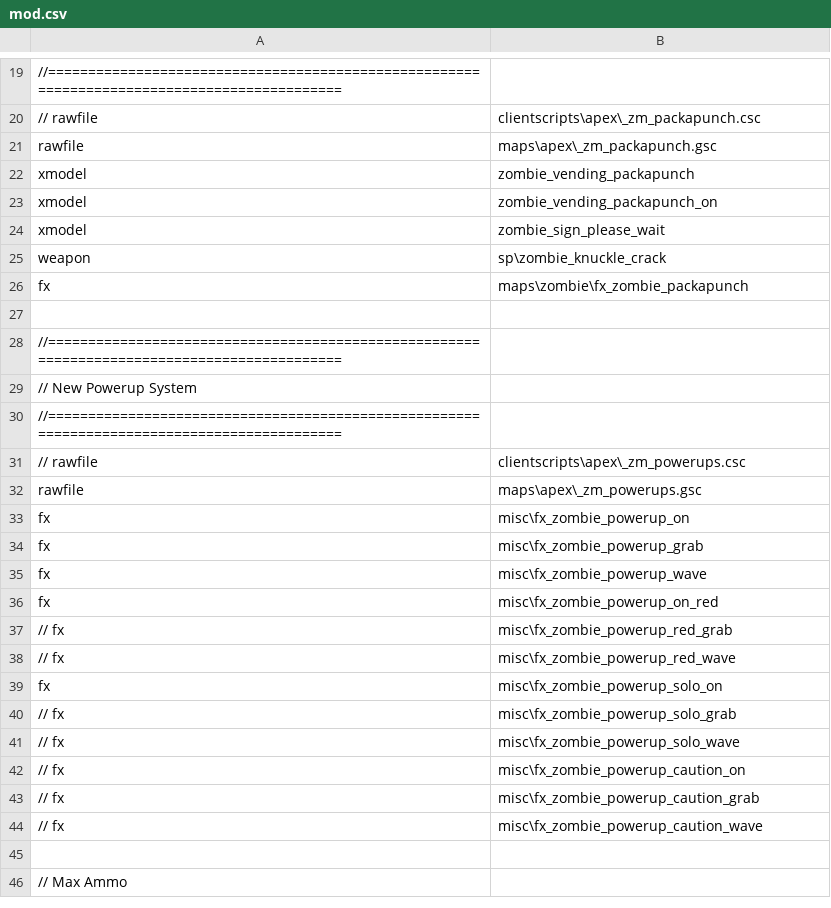
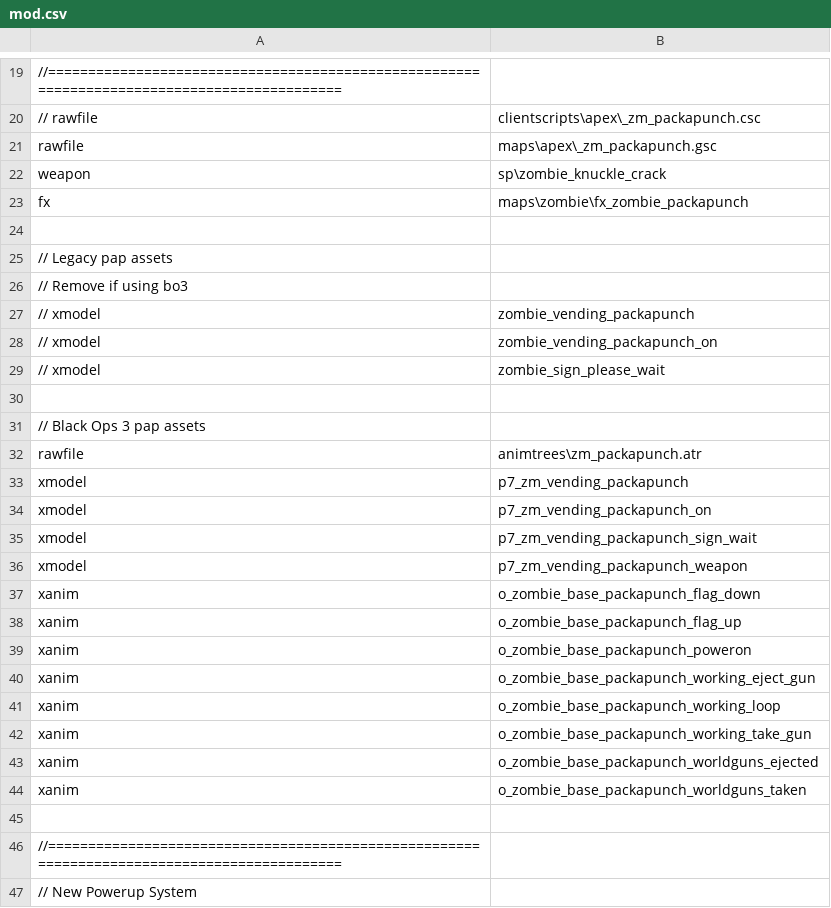
Before and after one commit to zanderlx/T7-Mod, a CSV file: mod.csv, drawn as a sheet; only a part is shown, gaps mark what is left out; the shorter side is filled out with more unchanged rows; removed rows and columns are numbered as before the commit, all else as after; the diff names each change by its address in the sheet, - before the commit and + after, or states it on an @@ line.

Commit message:
Add ability for pap to use state based anims Fix pap timeout not cleaning up when power goes out

```diff
--- a/mod.csv
+++ b/mod.csv
-row 22: xmodel | zombie_vending_packapunch
-row 23: xmodel | zombie_vending_packapunch_on
-row 24: xmodel | zombie_sign_please_wait
+row 24: (empty)
+row 25: // Legacy pap assets
+row 26: // Remove if using bo3
+row 27: // xmodel | zombie_vending_packapunch
+row 28: // xmodel | zombie_vending_packapunch_on
+row 29: // xmodel | zombie_sign_please_wait
+row 30: (empty)
+row 31: // Black Ops 3 pap assets
+row 32: rawfile | animtrees\zm_packapunch.atr
+row 33: xmodel | p7_zm_vending_packapunch
+row 34: xmodel | p7_zm_vending_packapunch_on
+row 35: xmodel | p7_zm_vending_packapunch_sign_wait
+row 36: xmodel | p7_zm_vending_packapunch_weapon
+row 37: xanim | o_zombie_base_packapunch_flag_down
+row 38: xanim | o_zombie_base_packapunch_flag_up
+row 39: xanim | o_zombie_base_packapunch_poweron
+row 40: xanim | o_zombie_base_packapunch_working_eject_gun
+row 41: xanim | o_zombie_base_packapunch_working_loop
+row 42: xanim | o_zombie_base_packapunch_working_take_gun
+row 43: xanim | o_zombie_base_packapunch_worldguns_ejected
+row 44: xanim | o_zombie_base_packapunch_worldguns_taken
```
Also changed, not shown: 2 other files.
